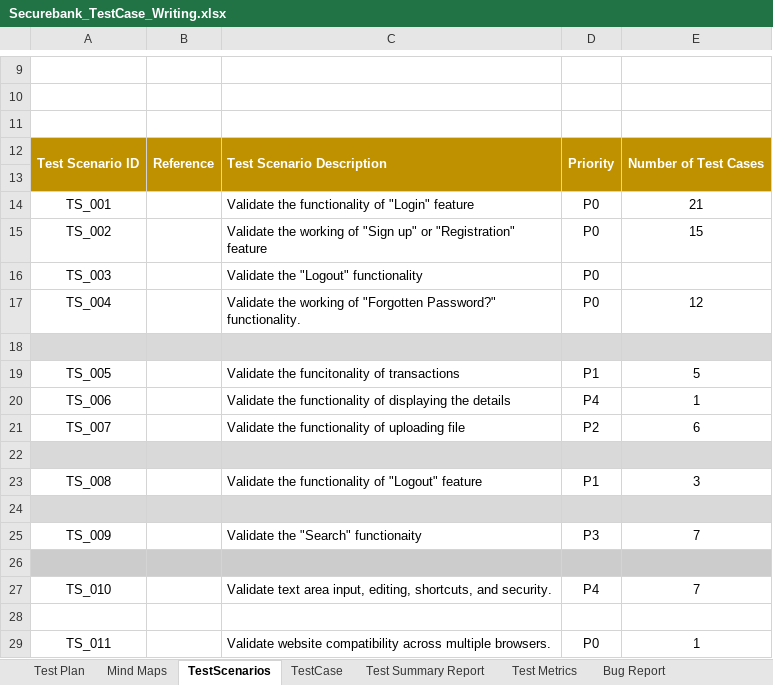
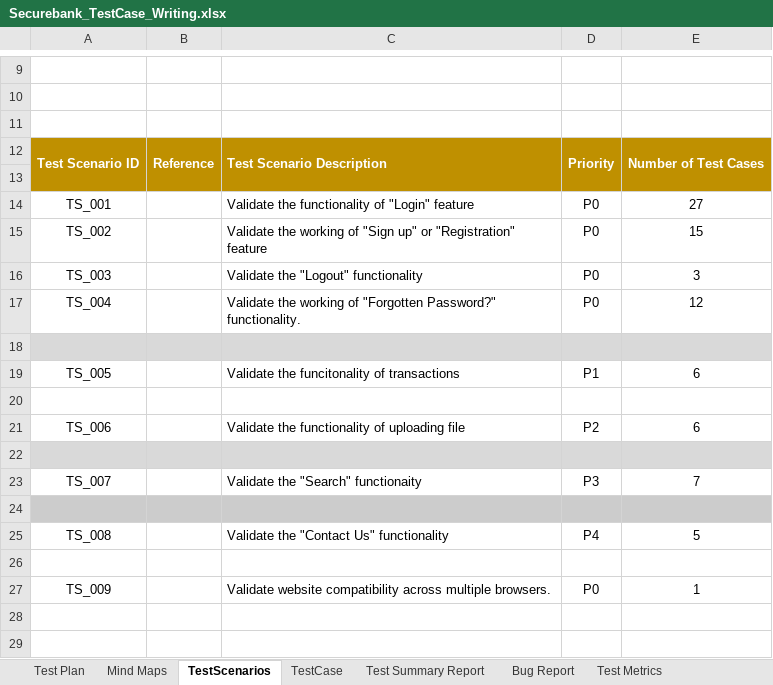
Before and after one commit to AdritaAlam/Manual-Testing-TestCaseWriting, an Excel workbook: Securebank_TestCase_Writing.xlsx, sheet TestScenarios, drawn as a sheet; only a part is shown, gaps mark what is left out; values as stored, in another font and other column widths than the file's, no borders; charts and pictures not drawn; removed rows and columns are numbered as before the commit, all else as after; the diff names each change by its address in the sheet, - before the commit and + after, or states it on an @@ line.

```diff
--- a/Securebank_TestCase_Writing.xlsx (sheet TestScenarios)
+++ b/Securebank_TestCase_Writing.xlsx (sheet TestScenarios)
@@ sheet tab order changed: Test Plan | Mind Maps | TestScenarios | TestCase | Test Summary Report | Bug Report | Test Metrics @@
-E14: 21
+E14: 27
-E16: (empty)
+E16: 3
-E19: 5
+E19: 6
-row 20: TS_006 |  | Validate the functionality of displaying the details | P4 | 1
-row 21: TS_007 |  | Validate the functionality of uploading file | P2 | 6
-A20:E20 fill: #D9D9D9
+A20:E20 fill: none
-row 23: TS_008 |  | Validate the functionality of "Logout" feature | P1 | 3
+row 21: TS_006 |  | Validate the functionality of uploading file | P2 | 6
-A23: TS_009
+A23: TS_007
-row 27: TS_010 |  | Validate text area input, editing, shortcuts, and security. | P4 | 7
+row 25: TS_008 |  | Validate the "Contact Us" functionality | P4 | 5
-A27: TS_011
+A27: TS_009
```
Also changed, not shown: sheet TestCase, sheet Test Summary Report, sheet Test Metrics, sheet Mind Maps, formulas that keep their value, charts or pictures.
